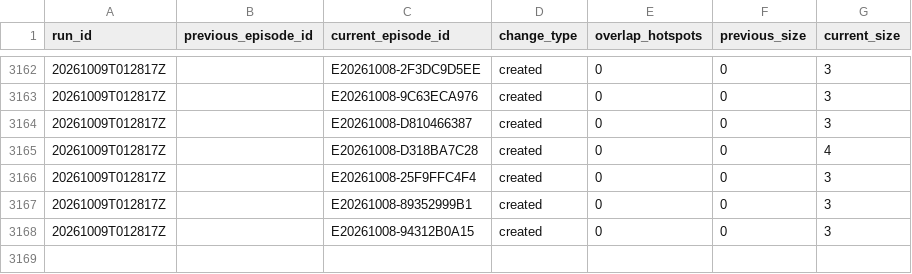
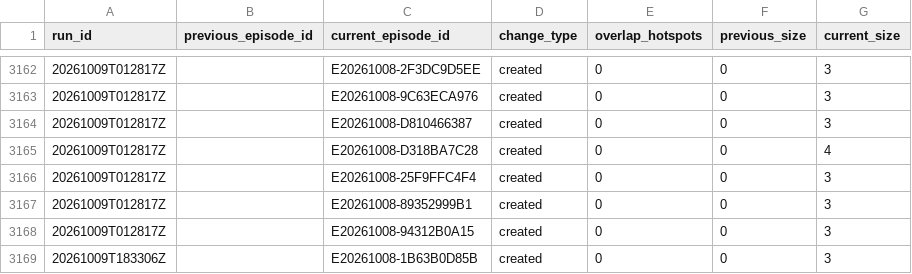
Before and after one commit to jcgomezga/puntos-calor-colombia-dashboard, a CSV file: data/episodes/episode_lineage.csv, drawn as a sheet; only a part is shown, gaps mark what is left out.

```diff
--- a/data/episodes/episode_lineage.csv
+++ b/data/episodes/episode_lineage.csv
@@ -3168 +3168,2 @@ run_id,previous_episode_id,current_episode_id,change_type,overlap_hotspots,previ
 20261009T012817Z,,E20261008-94312B0A15,created,0,0,3
+20261009T183306Z,,E20261008-1B63B0D85B,created,0,0,3
```
Also changed, not shown: data/episodes/episodes.csv, data/metadata/run_log.csv, 22 other files.
